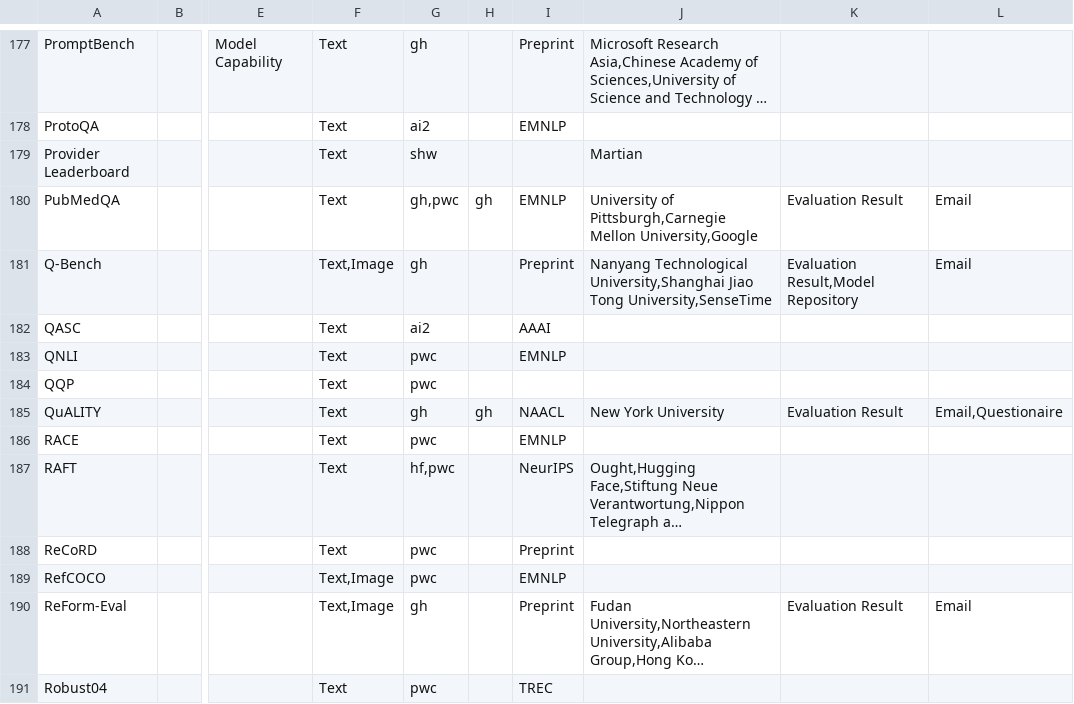
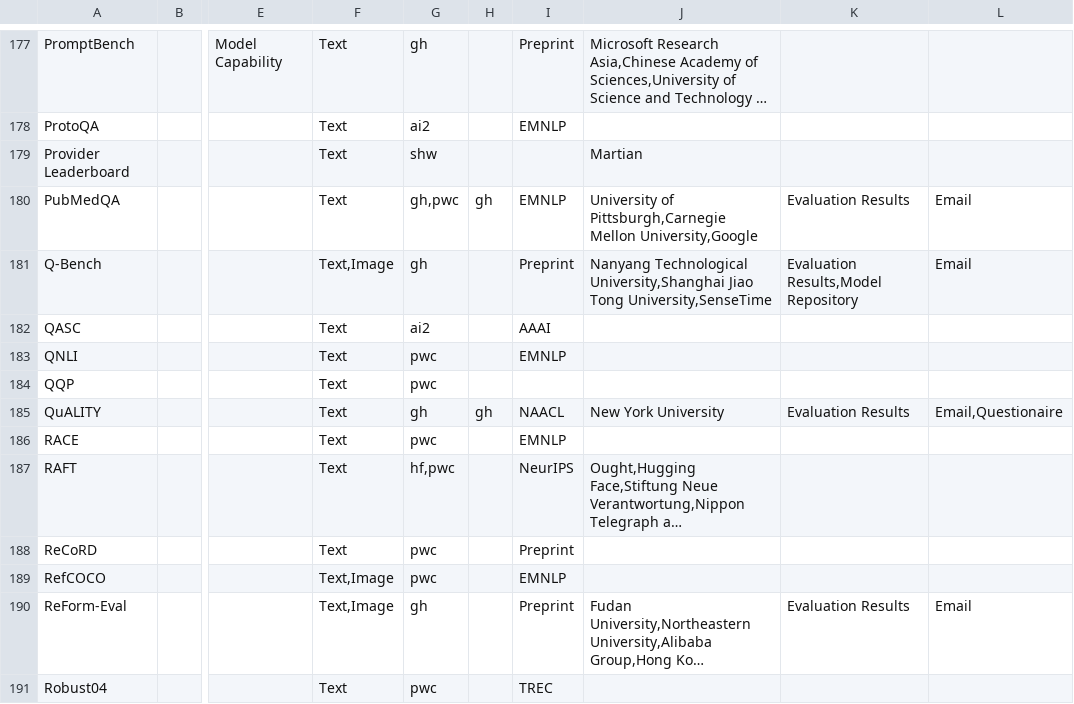
Before and after one commit to zhimin-z/Foundation-Model-Leaderboard-Survey, a CSV file: meta/rq1/Leaderboard.csv, drawn as a sheet; only a part is shown, gaps mark what is left out; long unchanged cells end in …; the diff covers the shown part only; the diff names each change by its address in the sheet, - before the commit and + after, or states it on an @@ line.

```diff
--- a/meta/rq1/Leaderboard.csv
+++ b/meta/rq1/Leaderboard.csv
-K180: Evaluation Result
+K180: Evaluation Results
-K181: Evaluation Result,Model Repository
+K181: Evaluation Results,Model Repository
-K185: Evaluation Result
+K185: Evaluation Results
-K190: Evaluation Result
+K190: Evaluation Results
```
Also changed, not shown: 49 edited cells elsewhere in this file, meta/rq1/Leaderboard_processed.csv, 33 other files.
